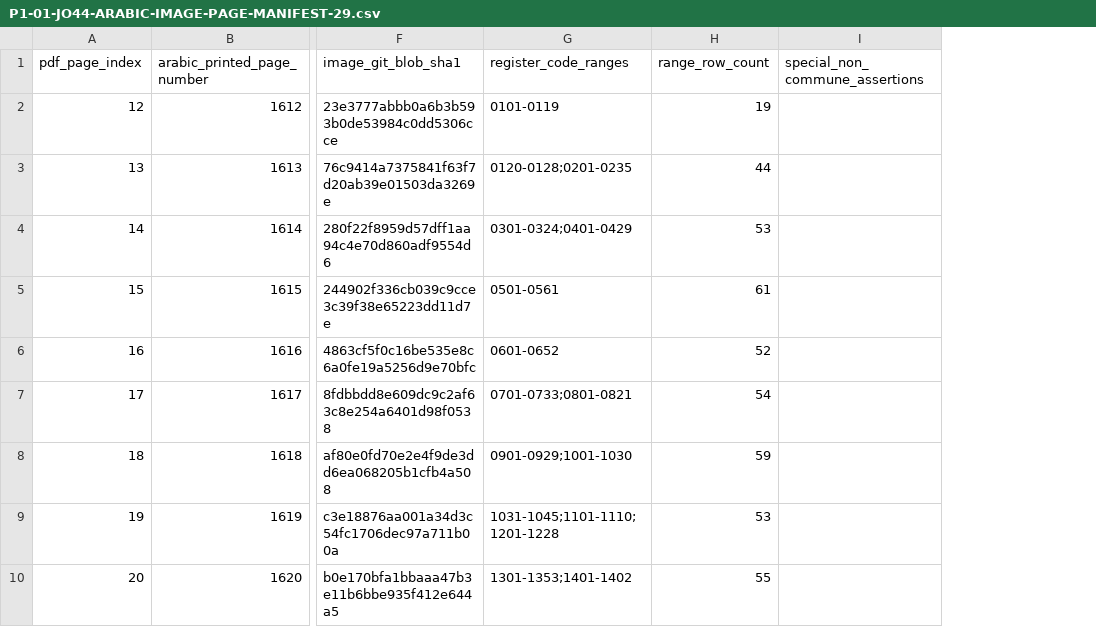
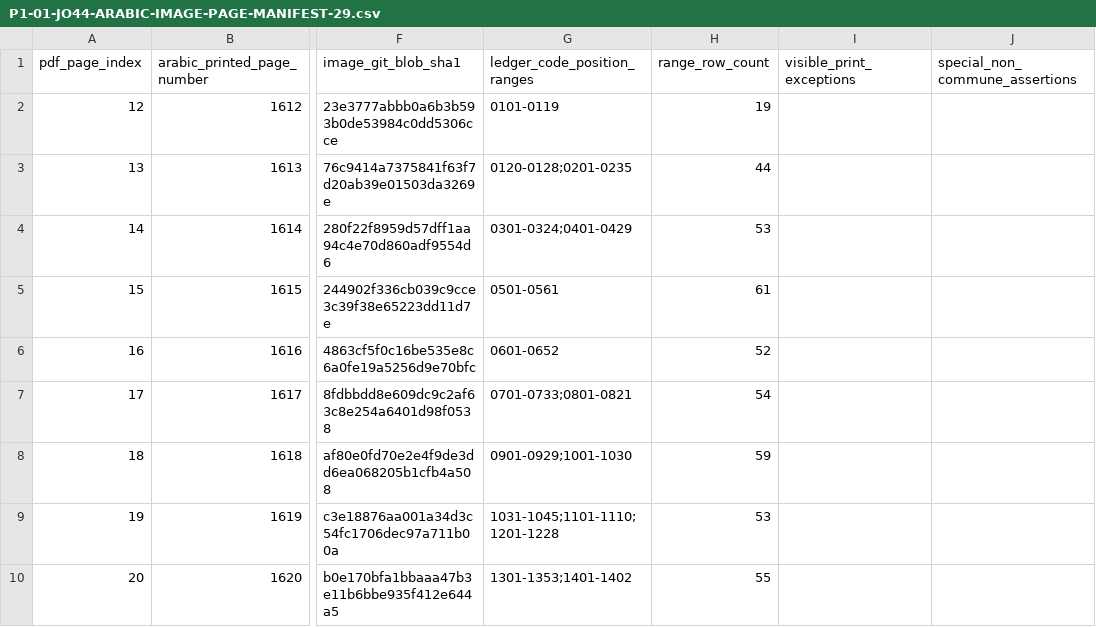
Before and after one commit to younestech31/PROMO-GEST, a CSV file: docs/reference-data/P1-01-JO44-ARABIC-IMAGE-PAGE-MANIFEST-29.csv, drawn as a sheet; only a part is shown, gaps mark what is left out; the diff names each change by its address in the sheet, - before the commit and + after, or states it on an @@ line.

Commit message:
docs(p1-01): distinguish ledger page locators from Arabic printed codes

```diff
--- a/docs/reference-data/P1-01-JO44-ARABIC-IMAGE-PAGE-MANIFEST-29.csv
+++ b/docs/reference-data/P1-01-JO44-ARABIC-IMAGE-PAGE-MANIFEST-29.csv
+column I (visible_print_exceptions), empty
-G1: register_code_ranges
+G1: ledger_code_position_ranges
```
